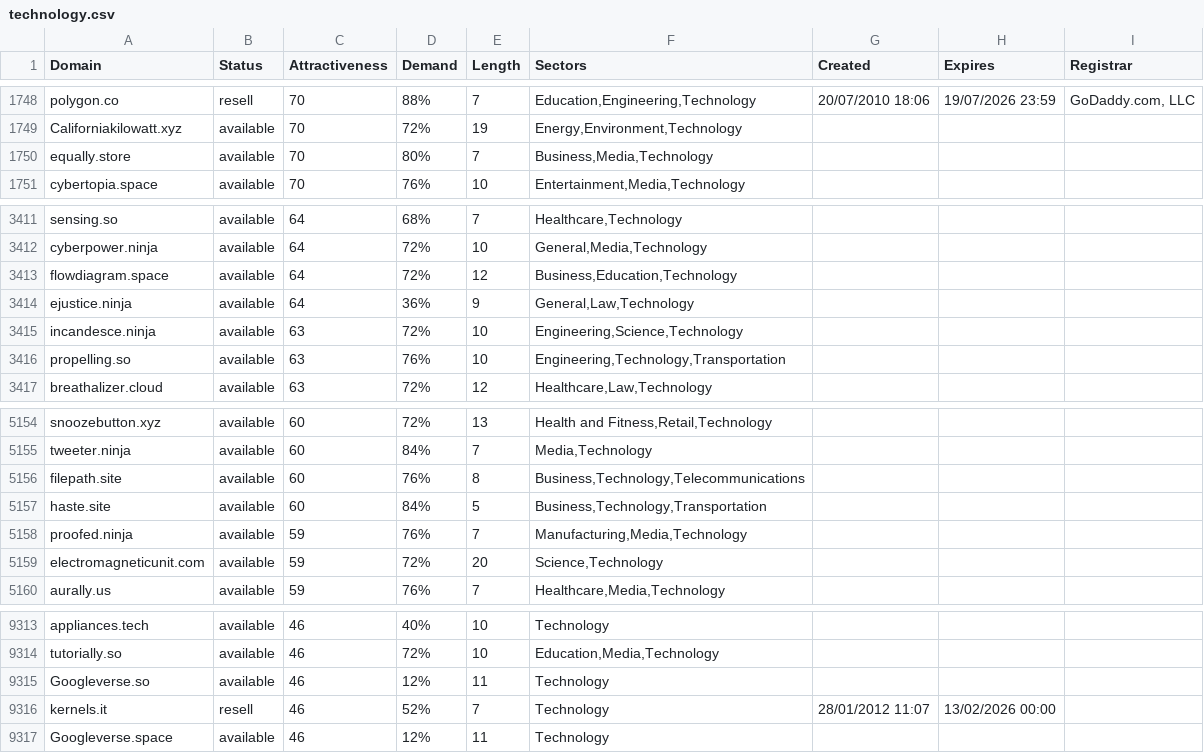
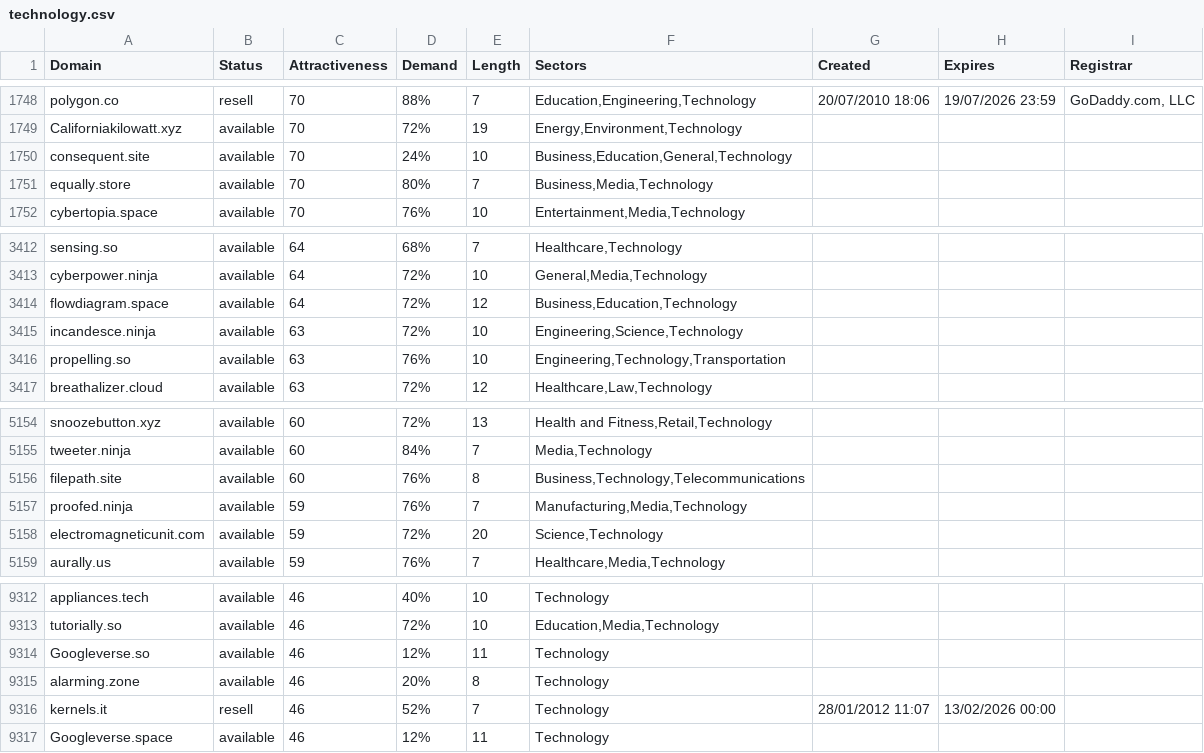
Before and after one commit to UniqueDomains/technology-oneword-domains, a CSV file: technology.csv, drawn as a sheet; only a part is shown, gaps mark what is left out.

Commit message:
Domains update

```diff
--- a/technology.csv
+++ b/technology.csv
@@ -1749,2 +1749,3 @@ polygon.co,resell,70,88%,7,"Education,Engineering,Technology",20/07/2010 18:06,1
 Californiakilowatt.xyz,available,70,72%,19,"Energy,Environment,Technology",,,
+consequent.site,available,70,24%,10,"Business,Education,General,Technology",,,
 equally.store,available,70,80%,7,"Business,Media,Technology",,,
@@ -3413,3 +3414,2 @@ cyberpower.ninja,available,64,72%,10,"General,Media,Technology",,,
 flowdiagram.space,available,64,72%,12,"Business,Education,Technology",,,
-ejustice.ninja,available,64,36%,9,"General,Law,Technology",,,
 incandesce.ninja,available,63,72%,10,"Engineering,Science,Technology",,,
@@ -5156,3 +5156,2 @@ tweeter.ninja,available,60,84%,7,"Media,Technology",,,
 filepath.site,available,60,76%,8,"Business,Technology,Telecommunications",,,
-haste.site,available,60,84%,5,"Business,Technology,Transportation",,,
 proofed.ninja,available,59,76%,7,"Manufacturing,Media,Technology",,,
@@ -9315,2 +9314,3 @@ tutorially.so,available,46,72%,10,"Education,Media,Technology",,,
 Googleverse.so,available,46,12%,11,Technology,,,
+alarming.zone,available,46,20%,8,Technology,,,
 kernels.it,resell,46,52%,7,Technology,28/01/2012 11:07,13/02/2026 00:00,
```
Also changed, not shown: 2 other files.
